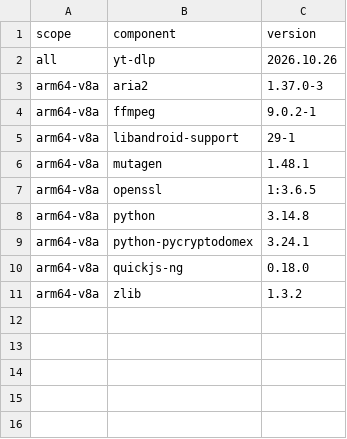
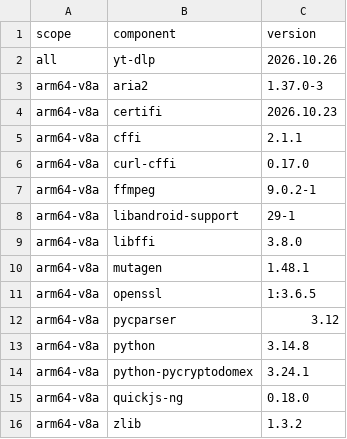
Before and after one commit to Darkstar085/youtubedl-kotlin, a TSV file: runtime-versions.tsv, drawn as a sheet.

Commit message:
build(runtime): bundle Android curl-cffi support
- Build native CFFI and package verified Android curl-cffi wheels
- Include libffi and validate the runtime dependency closure

Signed-off-by: S I P U N <sipunkumar85@gmail.com>

```diff
--- a/runtime-versions.tsv
+++ b/runtime-versions.tsv
@@ -3,6 +3,11 @@ all	yt-dlp	2026.10.26
 arm64-v8a	aria2	1.37.0-3
+arm64-v8a	certifi	2026.10.23
+arm64-v8a	cffi	2.1.1
+arm64-v8a	curl-cffi	0.17.0
 arm64-v8a	ffmpeg	9.0.2-1
 arm64-v8a	libandroid-support	29-1
+arm64-v8a	libffi	3.8.0
 arm64-v8a	mutagen	1.48.1
 arm64-v8a	openssl	1:3.6.5
+arm64-v8a	pycparser	3.12
 arm64-v8a	python	3.14.8
```
Also changed, not shown: 2 other files.
